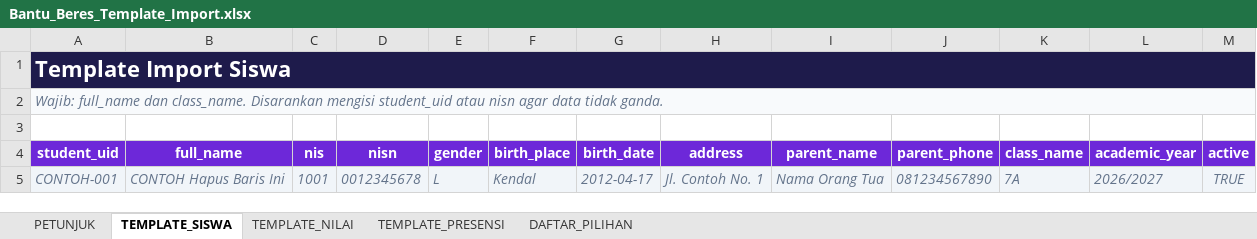
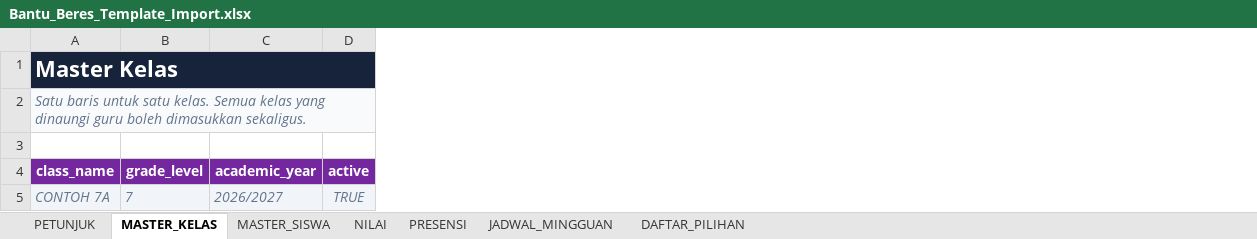
Before and after one commit to hudbrother62-coder/buku-kerja-digital, an Excel workbook: public/templates/Bantu_Beres_Template_Import.xlsx, sheet MASTER_KELAS, drawn as a sheet; values as stored, in another font and other column widths than the file's, no borders; removed rows and columns are numbered as before the commit, all else as after; the diff names each change by its address in the sheet, - before the commit and + after, or states it on an @@ line.

Commit message:
feat: complete teacher workspace master data and agenda

```diff
--- a/public/templates/Bantu_Beres_Template_Import.xlsx (sheet MASTER_KELAS)
+++ b/public/templates/Bantu_Beres_Template_Import.xlsx (sheet MASTER_KELAS)
-sheet tab: TEMPLATE_SISWA
+sheet tab: MASTER_KELAS
-sheet tab: TEMPLATE_NILAI
+sheet tab: MASTER_SISWA
-sheet tab: TEMPLATE_PRESENSI
+sheet tab: NILAI
+sheet tab: PRESENSI
+sheet tab: JADWAL_MINGGUAN
-column A (student_uid), rows 1-2: Template Import Siswa | Wajib: full_name dan class_name. Disarankan mengisi student_uid atau nisn agar data tidak ganda.; row 5: CONTOH-001
-column B (full_name), row 5: CONTOH Hapus Baris Ini
-column C (nis), row 5: 1001
-column D (nisn), row 5: 0012345678
-column E (gender), row 5: L
-column F (birth_place), row 5: Kendal
-column G (birth_date), row 5: 2012-04-17
-column H (address), row 5: Jl. Contoh No. 1
-column I (parent_name), row 5: Nama Orang Tua
-column J (parent_phone), row 5: 081234567890
+column B (grade_level), row 5: 7
-A1 (class_name): (empty)
+A1 (class_name): Master Kelas
+A1:D1 merged
-A2 (class_name): (empty)
+A2 (class_name): Satu baris untuk satu kelas. Semua kelas yang dinaungi guru boleh dimasukkan sekaligus.
+A2:D2 merged
-A4 fill: #6D28D9
+A4 fill: #74279E
-C4:D4 fill: #6D28D9
+C4:D4 fill: #74279E
-A5 (class_name): 7A
+A5 (class_name): CONTOH 7A
```
Also changed, not shown: sheet PETUNJUK, sheet DAFTAR_PILIHAN, sheet MASTER_SISWA, sheet NILAI, 7 other files.
